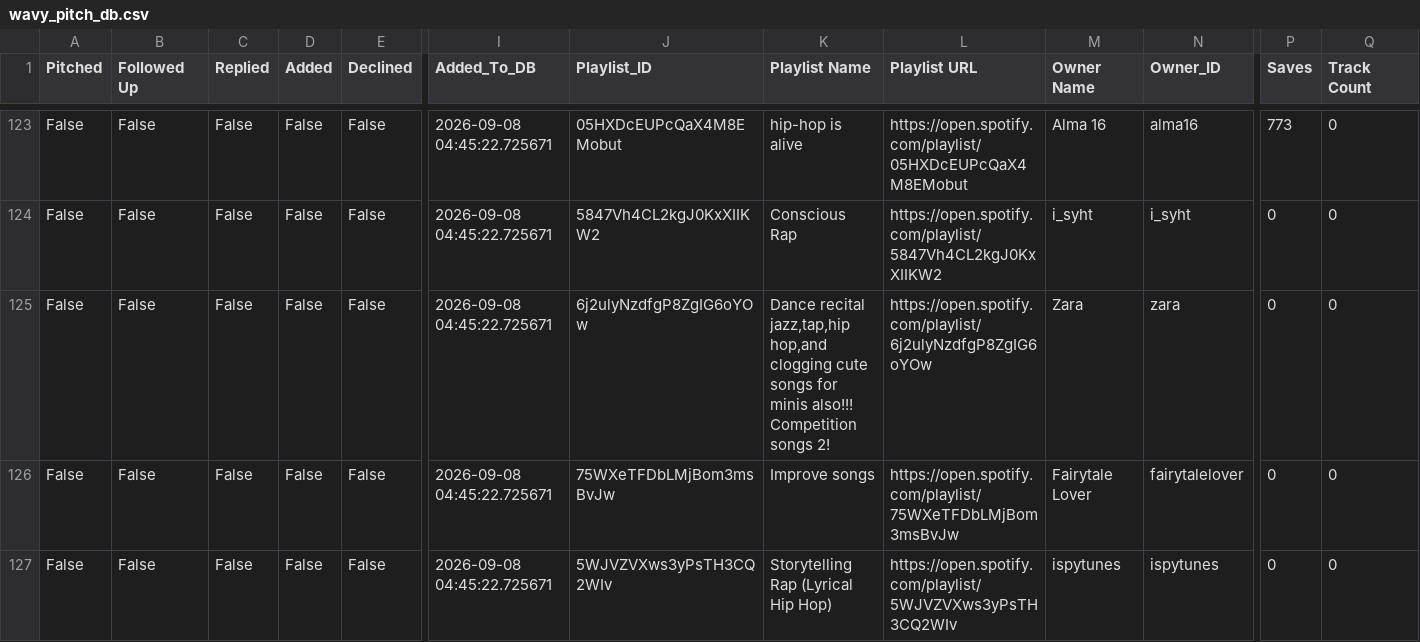
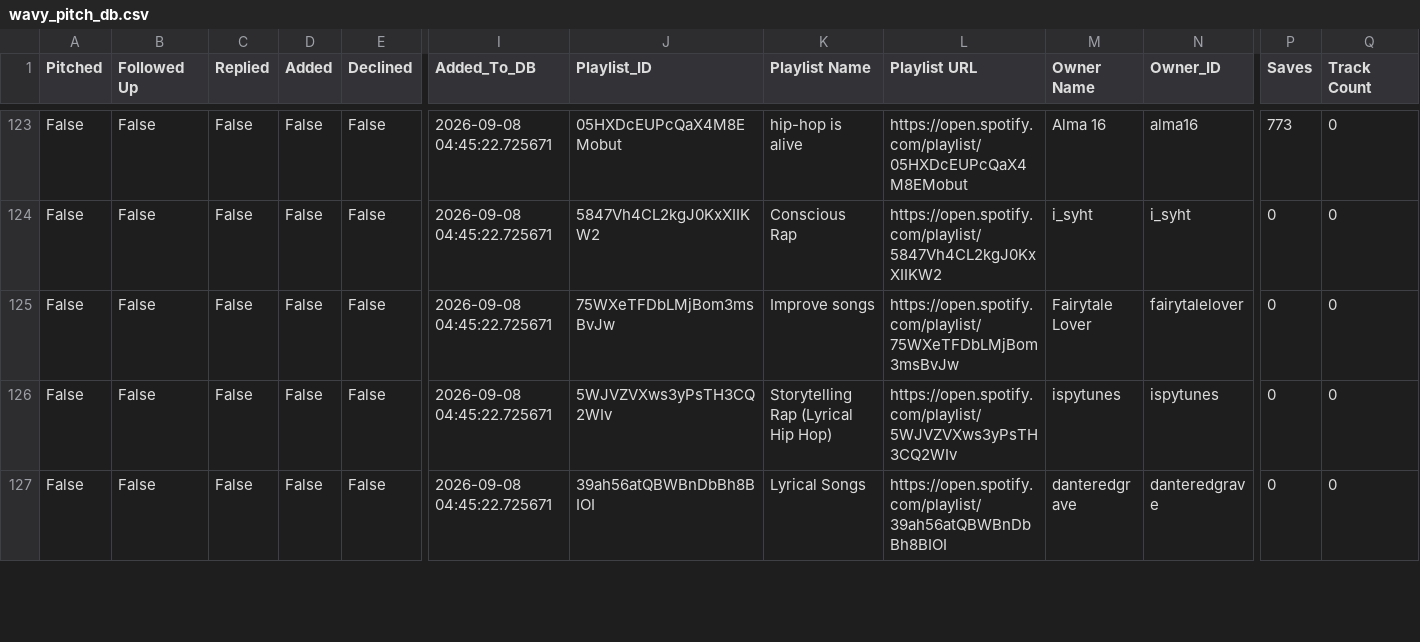
Before and after one commit to alexsamey95/wavypitch, a CSV file: wavy_pitch_db.csv, drawn as a sheet; only a part is shown, gaps mark what is left out; the shorter side is filled out with more unchanged rows; rows hold the shown columns only; the diff names each change by its address in the sheet, - before the commit and + after, or states it on an @@ line.

Commit message:
wavy pitch data: update wavy_pitch_db.csv

```diff
--- a/wavy_pitch_db.csv
+++ b/wavy_pitch_db.csv
-row 125: False | False | False | False | False | 2026-09-08 04:45:22.725671 | 6j2ulyNzdfgP8ZgIG6oYOw | Dance recital jazz,tap,hip hop,and clogging cute songs for minis also!!! Competition songs 2! | https://open.spotify.com/playlist/6j2ulyNzdfgP8ZgIG6oYOw | Zara | zara | 0 | 0
```
